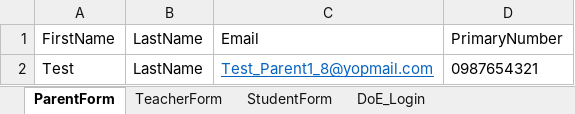
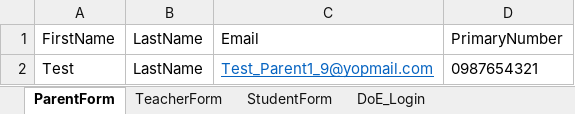
Before and after one commit to mmttest/CI_Dominion, an Excel workbook: DominionPrep_CI/src/main/resources/Excel/DP_Data.xlsx, sheet ParentForm, drawn as a sheet; values as stored, in another font and other column widths than the file's, no borders; the diff names each change by its address in the sheet, - before the commit and + after, or states it on an @@ line.

Commit message:
Commit_20/07/2023_10.38

```diff
--- a/DominionPrep_CI/src/main/resources/Excel/DP_Data.xlsx (sheet ParentForm)
+++ b/DominionPrep_CI/src/main/resources/Excel/DP_Data.xlsx (sheet ParentForm)
-C2: Test_Parent1_8@yopmail.com
+C2: Test_Parent1_9@yopmail.com
```
Also changed, not shown: sheet TeacherForm.
